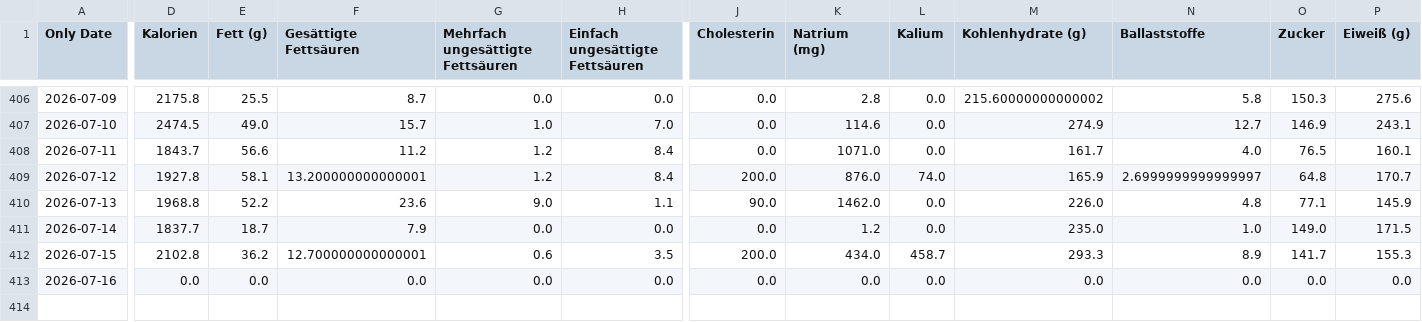
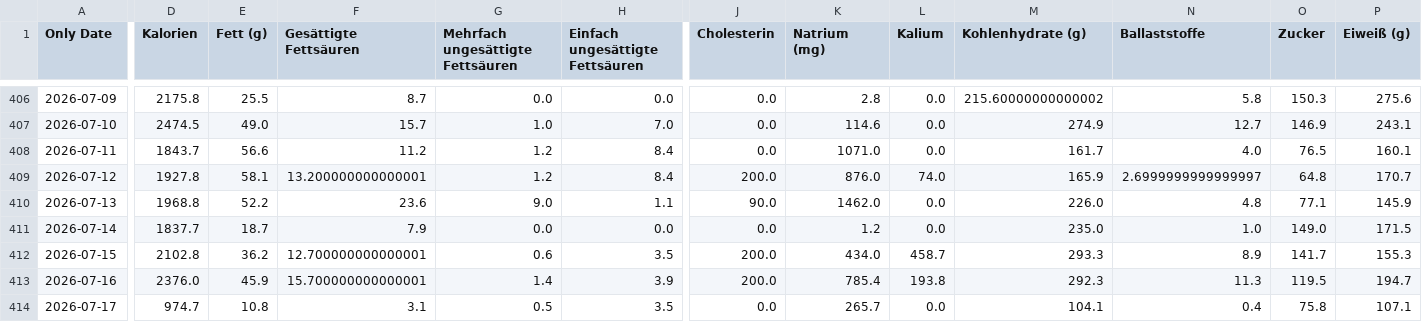
Before and after one commit to fitness-dashboard/fitness-dashboard, a CSV file: fitness_dashboard_data.csv, drawn as a sheet; only a part is shown, gaps mark what is left out; rows hold the shown columns only; the diff covers the shown part only; the diff names each change by its address in the sheet, - before the commit and + after, or states it on an @@ line.

Commit message:
Automatisches Dashboard Update

```diff
--- a/fitness_dashboard_data.csv
+++ b/fitness_dashboard_data.csv
-D413 (Kalorien): 0.0
+D413 (Kalorien): 2376.0
-E413 (Fett (g)): 0.0
+E413 (Fett (g)): 45.9
-F413 (Gesättigte Fettsäuren): 0.0
+F413 (Gesättigte Fettsäuren): 15.700000000000001
-G413 (Mehrfach ungesättigte Fettsäuren): 0.0
+G413 (Mehrfach ungesättigte Fettsäuren): 1.4
-H413 (Einfach ungesättigte Fettsäuren): 0.0
+H413 (Einfach ungesättigte Fettsäuren): 3.9
-J413 (Cholesterin): 0.0
+J413 (Cholesterin): 200.0
-K413 (Natrium (mg)): 0.0
+K413 (Natrium (mg)): 785.4
-L413 (Kalium): 0.0
+L413 (Kalium): 193.8
-M413 (Kohlenhydrate (g)): 0.0
+M413 (Kohlenhydrate (g)): 292.3
-N413 (Ballaststoffe): 0.0
+N413 (Ballaststoffe): 11.3
-O413 (Zucker): 0.0
+O413 (Zucker): 119.5
-P413 (Eiweiß (g)): 0.0
+P413 (Eiweiß (g)): 194.7
+row 414: 2026-07-17 | 974.7 | 10.8 | 3.1 | 0.5 | 3.5 | 0.0 | 265.7 | 0.0 | 104.1 | 0.4 | 75.8 | 107.1
```
Also changed, not shown: 10 edited cells elsewhere in this file.
